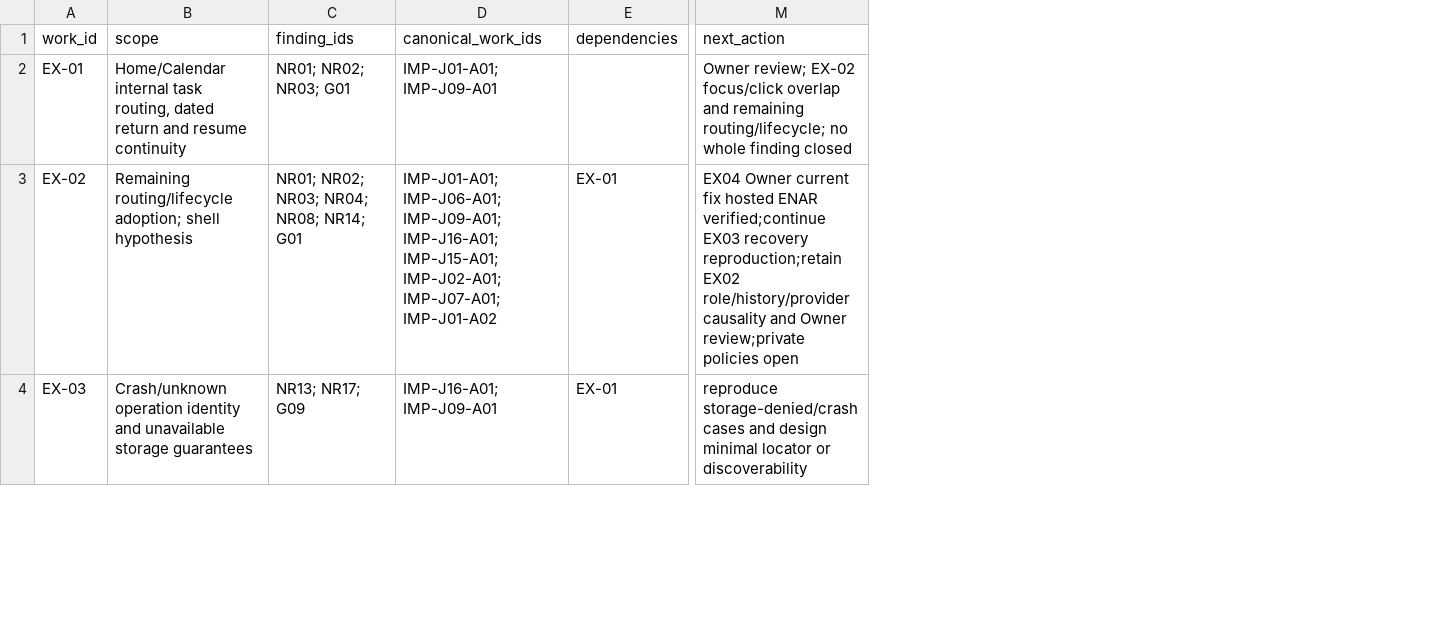
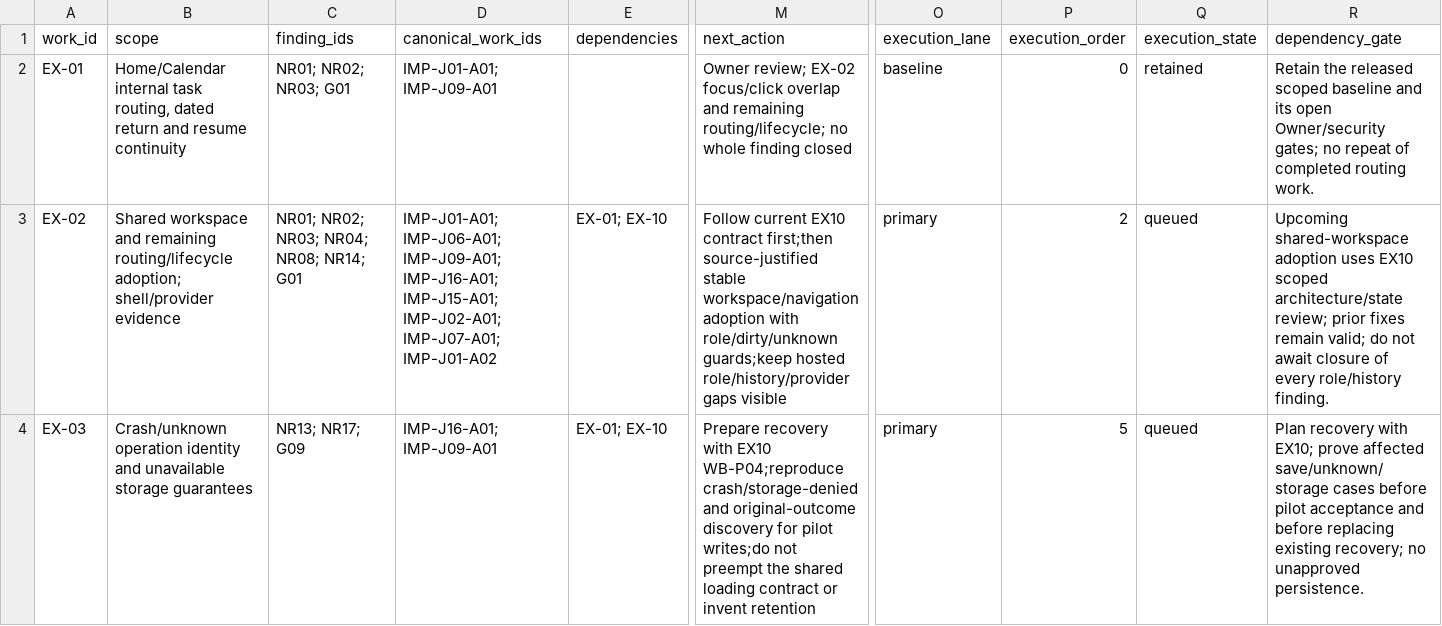
Before and after one commit to nahrplatform-rgb/academyos-web, a CSV file: docs/06-delivery/experience-execution.csv, drawn as a sheet; only a part is shown, gaps mark what is left out; the diff covers the shown part only; the diff names each change by its address in the sheet, - before the commit and + after, or states it on an @@ line.

Commit message:
Define connected working-day gates and derive current continuation priority

```diff
--- a/docs/06-delivery/experience-execution.csv
+++ b/docs/06-delivery/experience-execution.csv
+column O (execution_lane), rows 2-4: baseline | primary | primary
+column P (execution_order), rows 2-4: 0 | 2 | 5
+column Q (execution_state), rows 2-4: retained | queued | queued
+column R (dependency_gate), rows 2-4: Retain the released scoped baseline and its open Owner/security gates; no repeat of completed routing work. | Upcoming shared-workspace adoption uses EX10 scoped architecture/state review; prior fixes remain valid; do not await closure of every role/history finding. | Plan recovery with EX10; prove affected save/unknown/storage cases before pilot acceptance and before replacing existing recovery; no unapproved persistence.
-B3 (scope): Remaining routing/lifecycle adoption; shell hypothesis
+B3 (scope): Shared workspace and remaining routing/lifecycle adoption; shell/provider evidence
-E3:E4 (dependencies): EX-01
+E3:E4 (dependencies): EX-01; EX-10
-M3 (next_action): EX04 Owner current fix hosted ENAR verified;continue EX03 recovery reproduction;retain EX02 role/history/provider causality and Owner review;private policies open
+M3 (next_action): Follow current EX10 contract first;then source-justified stable workspace/navigation adoption with role/dirty/unknown guards;keep hosted role/history/provider gaps visible
-M4 (next_action): reproduce storage-denied/crash cases and design minimal locator or discoverability
+M4 (next_action): Prepare recovery with EX10 WB-P04;reproduce crash/storage-denied and original-outcome discovery for pilot writes;do not preempt the shared loading contract or invent retention
```
Also changed, not shown: 2 added rows and 11 edited cells elsewhere in this file, docs/03-design/screen-data-loading-matrix.csv, docs/06-delivery/app-implementation-action-matrix.csv, 33 other files.
